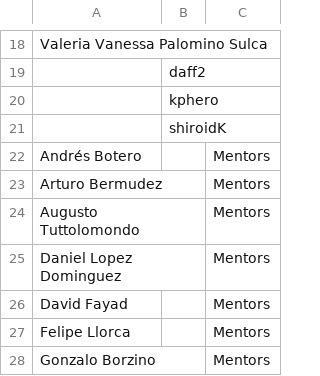
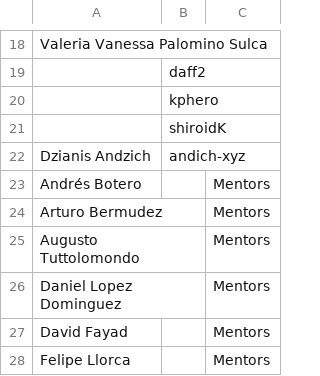
Before and after one commit to endlessm/threadbare, a CSV file: scenes/menus/credits/data/community.csv, drawn as a sheet; only a part is shown, gaps mark what is left out; the shorter side is filled out with more unchanged rows; the diff names each change by its address in the sheet, - before the commit and + after, or states it on an @@ line.

Commit message:
Add Dzianis Andzich to community credits (#2093)

```diff
--- a/scenes/menus/credits/data/community.csv
+++ b/scenes/menus/credits/data/community.csv
+row 22: Dzianis Andzich | andich-xyz
```
